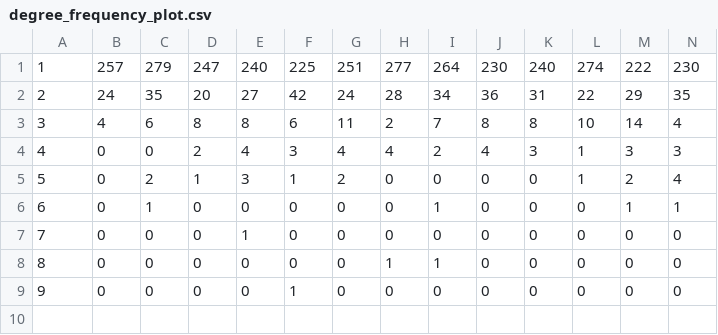
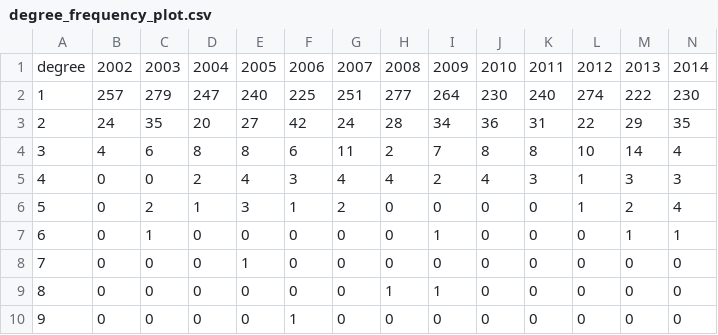
Before and after one commit to ArinT/dac-network, a CSV file: static/csv/degree_frequency_plot.csv, drawn as a sheet.

Commit message:
Fixed freq plot and made generation code more robust

```diff
--- a/static/csv/degree_frequency_plot.csv
+++ b/static/csv/degree_frequency_plot.csv
@@ -1 +1,2 @@
+degree,2002,2003,2004,2005,2006,2007,2008,2009,2010,2011,2012,2013,2014
 1,257,279,247,240,225,251,277,264,230,240,274,222,230
```
Also changed, not shown: 1 other file.
